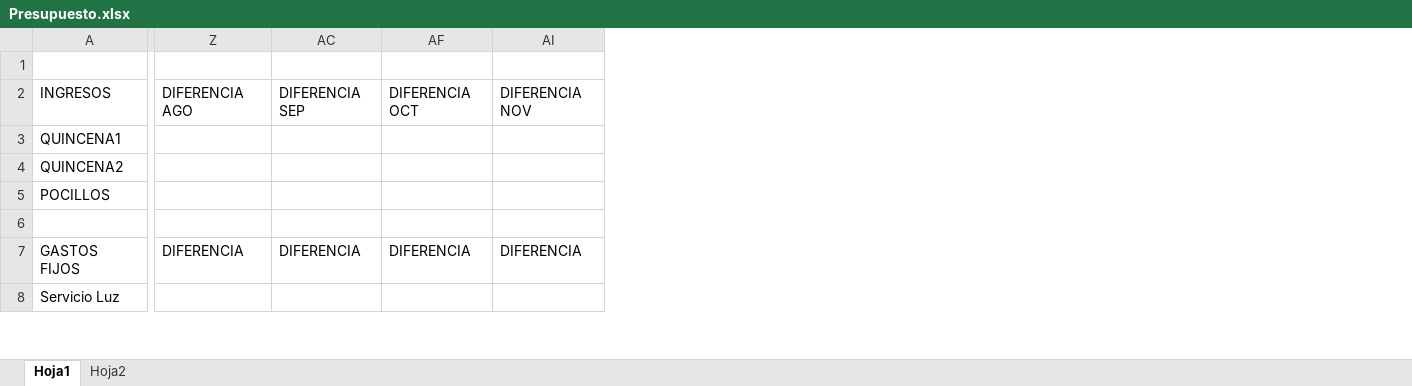
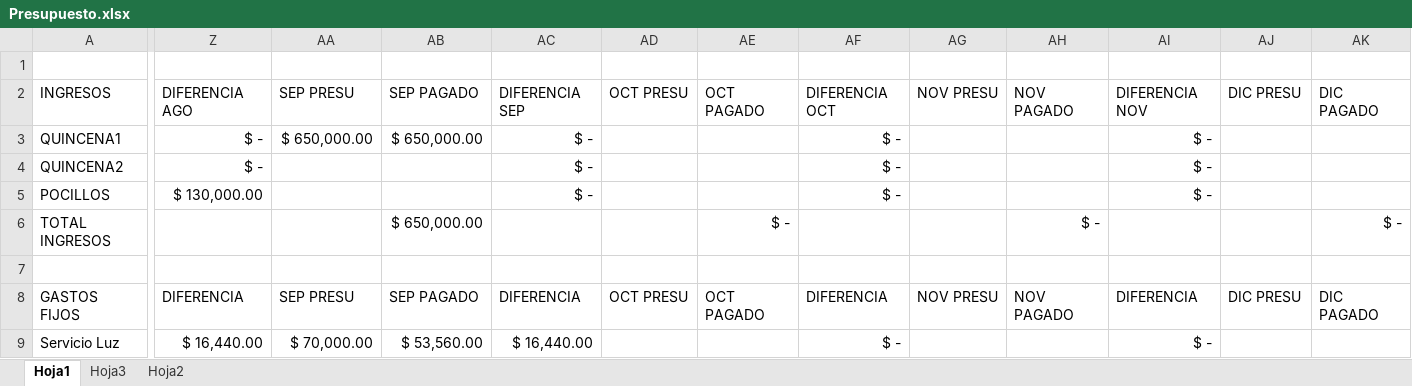
Before and after one commit to sebastia9330/proyectos2024, an Excel workbook: documentos/Presupuesto.xlsx, sheet Hoja1, drawn as a sheet; only a part is shown, gaps mark what is left out; values as stored, in another font and other column widths than the file's, no borders; addresses are those after the commit; rows hold the shown columns only; the diff covers the shown part only; the diff names each change by its address in the sheet, - before the commit and + after, or states it on an @@ line.

Commit message:
PRESUPUESTO

```diff
--- a/documentos/Presupuesto.xlsx (sheet Hoja1)
+++ b/documentos/Presupuesto.xlsx (sheet Hoja1)
+sheet tab: Hoja3
@@ column AA unhidden, rows 2-3: SEP PRESU | $ 650,000.00; rows 8-9: SEP PRESU | $ 70,000.00 @@
@@ column AB unhidden, rows 2-3: SEP PAGADO | $ 650,000.00; rows 8-9: SEP PAGADO | $ 53,560.00 @@
@@ column AD unhidden, row 2: OCT PRESU; row 8: OCT PRESU @@
@@ column AE unhidden, row 2: OCT PAGADO; row 8: OCT PAGADO @@
@@ column AG unhidden, row 2: NOV PRESU; row 8: NOV PRESU @@
@@ column AH unhidden, row 2: NOV PAGADO; row 8: NOV PAGADO @@
@@ column AJ unhidden, row 2: DIC PRESU; row 8: DIC PRESU @@
@@ column AK unhidden, row 2: DIC PAGADO; row 8: DIC PAGADO @@
-Z3:Z4: (empty)
+Z3:Z4: $ -
-AC3:AC5: (empty)
+AC3:AC5: $ -
-AF3:AF5: (empty)
+AF3:AF5: $ -
-AI3:AI5: (empty)
+AI3:AI5: $ -
-Z5: (empty)
+Z5: $ 130,000.00
+row 6: TOTAL INGRESOS |  |  | $ 650,000.00 |  |  | $ - |  |  | $ - |  |  | $ -
-Z9: (empty)
+Z9: $ 16,440.00
-AC9: (empty)
+AC9: $ 16,440.00
-AF9: (empty)
+AF9: $ -
-AI9: (empty)
+AI9: $ -
```
Also changed, not shown: 5 added rows and 92 edited cells elsewhere in this sheet, hidden cells, charts or pictures, documentos/inversiones.xlsx.
